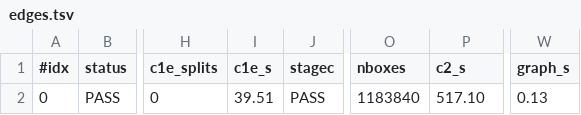
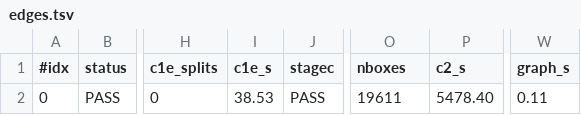
Before and after one commit to JoeyT1994/NoFourMUBS, a TSV file: proof/seed_atlas/results/julia/edges.tsv, drawn as a sheet; only a part is shown, gaps mark what is left out; the diff names each change by its address in the sheet, - before the commit and + after, or states it on an @@ line.

```diff
--- a/proof/seed_atlas/results/julia/edges.tsv
+++ b/proof/seed_atlas/results/julia/edges.tsv
-I2 (c1e_s): 39.51
+I2 (c1e_s): 38.53
-O2 (nboxes): 1183840
+O2 (nboxes): 19611
-P2 (c2_s): 517.10
+P2 (c2_s): 5478.40
-W2 (graph_s): 0.13
+W2 (graph_s): 0.11
```
Also changed, not shown: 11 other files.
